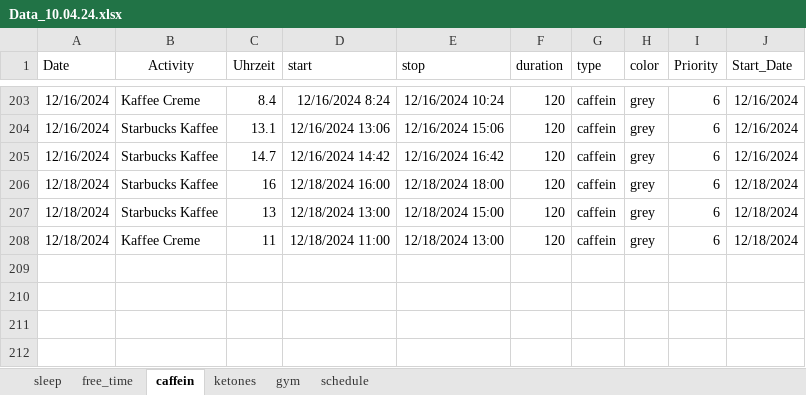
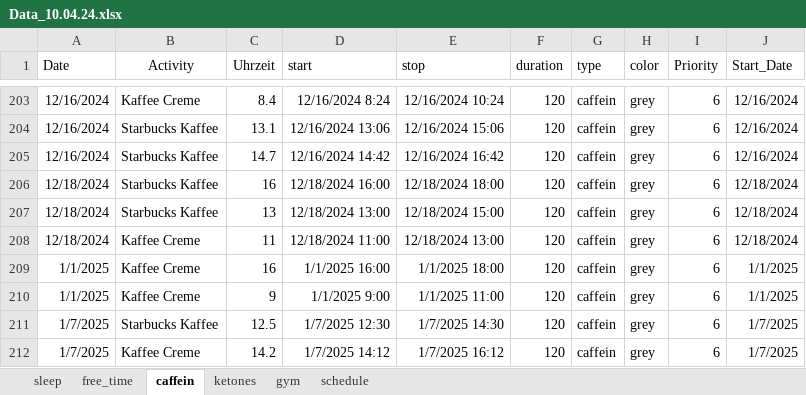
Before and after one commit to chris-kremer/dashapp, an Excel workbook: Data_10.04.24.xlsx, sheet caffein, drawn as a sheet; only a part is shown, gaps mark what is left out; values as stored, in another font and other column widths than the file's, no borders; the diff names each change by its address in the sheet, - before the commit and + after, or states it on an @@ line.

```diff
--- a/Data_10.04.24.xlsx (sheet caffein)
+++ b/Data_10.04.24.xlsx (sheet caffein)
+row 209: 1/1/2025 | Kaffee Creme | 16 | 1/1/2025 16:00 | 1/1/2025 18:00 | 120 | caffein | grey | 6 | 1/1/2025
+row 210: 1/1/2025 | Kaffee Creme | 9 | 1/1/2025 9:00 | 1/1/2025 11:00 | 120 | caffein | grey | 6 | 1/1/2025
+row 211: 1/7/2025 | Starbucks Kaffee | 12.5 | 1/7/2025 12:30 | 1/7/2025 14:30 | 120 | caffein | grey | 6 | 1/7/2025
+row 212: 1/7/2025 | Kaffee Creme | 14.2 | 1/7/2025 14:12 | 1/7/2025 16:12 | 120 | caffein | grey | 6 | 1/7/2025
```
Also changed, not shown: sheet schedule, sheet sleep, sheet free_time.
